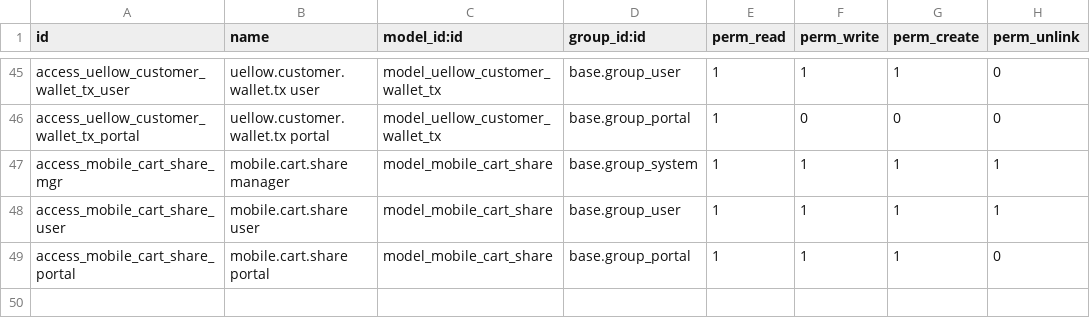
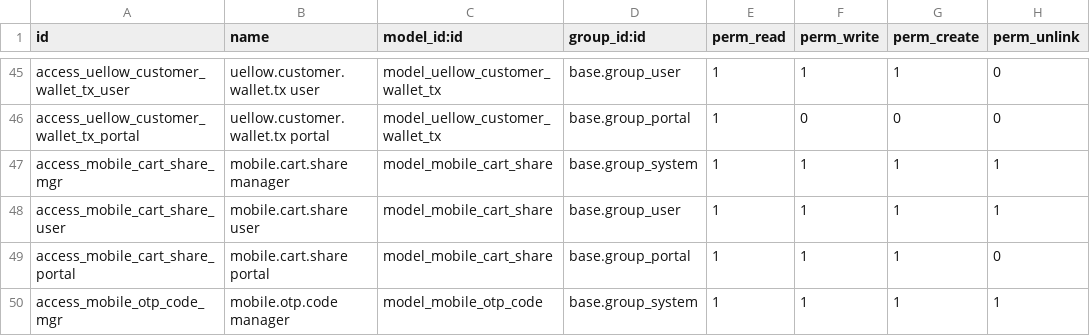
Before and after one commit to uellowcom/Uellowcom, a CSV file: uellow_mobile_manager/security/ir.model.access.csv, drawn as a sheet; only a part is shown, gaps mark what is left out; the diff names each change by its address in the sheet, - before the commit and + after, or states it on an @@ line.

```diff
--- a/uellow_mobile_manager/security/ir.model.access.csv
+++ b/uellow_mobile_manager/security/ir.model.access.csv
+row 50: access_mobile_otp_code_mgr | mobile.otp.code manager | model_mobile_otp_code | base.group_system | 1 | 1 | 1 | 1
```
Also changed, not shown: 15 other files.
